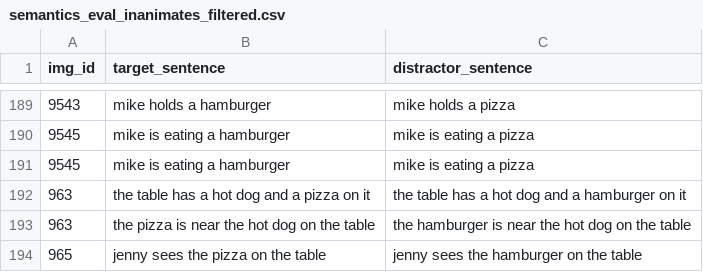
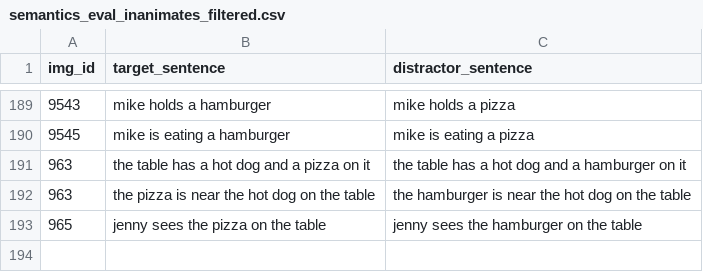
Before and after one commit to mitjanikolaus/perception-and-production-based-learning, a CSV file: data/semantics_eval_inanimates_filtered.csv, drawn as a sheet; only a part is shown, gaps mark what is left out.

```diff
--- a/data/semantics_eval_inanimates_filtered.csv
+++ b/data/semantics_eval_inanimates_filtered.csv
@@ -190,3 +190,2 @@ img_id,target_sentence,distractor_sentence
 9545,mike is eating a hamburger,mike is eating a pizza
-9545,mike is eating a hamburger,mike is eating a pizza
 963,the table has a hot dog and a pizza on it,the table has a hot dog and a hamburger on it
```
Also changed, not shown: 7 other files.
